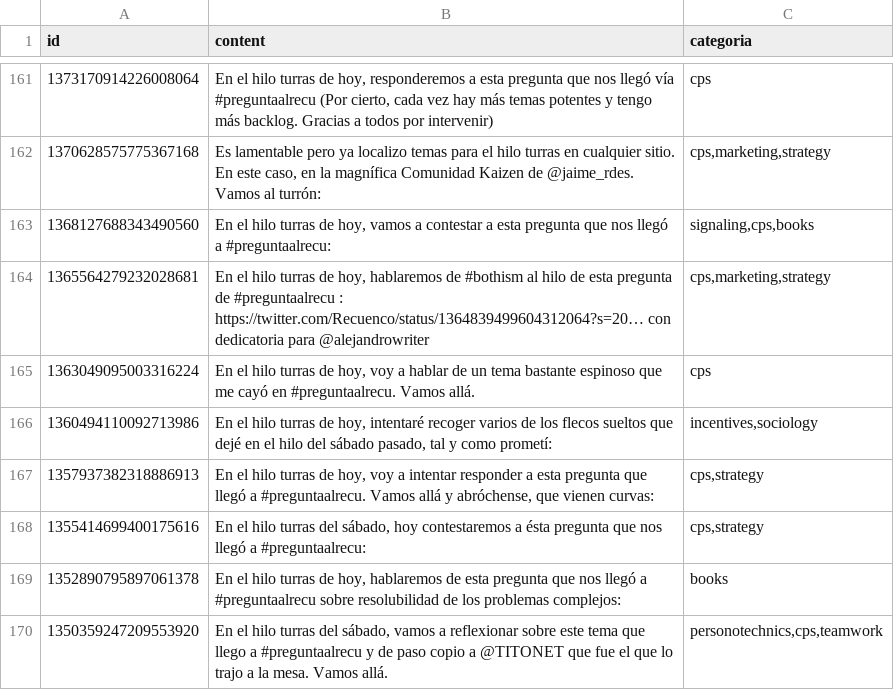
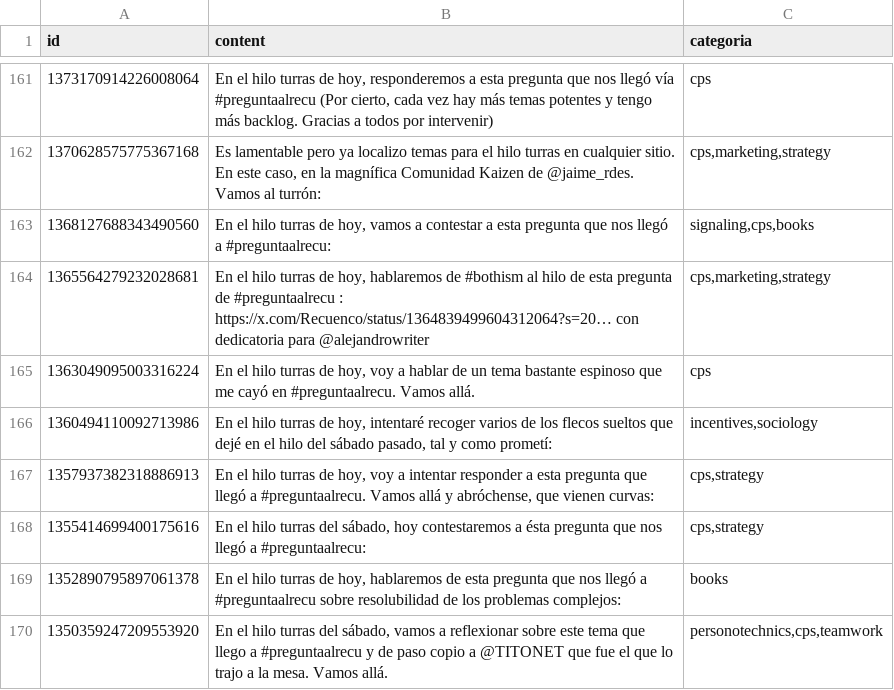
Before and after one commit to karliky/turrero, a CSV file: infrastructure/db/turras.csv, drawn as a sheet; only a part is shown, gaps mark what is left out.

```diff
--- a/infrastructure/db/turras.csv
+++ b/infrastructure/db/turras.csv
@@ -163,3 +163,3 @@ id,content,categoria
 1368127688343490560,"En el hilo turras de hoy, vamos a contestar a esta pregunta que nos llegó a #preguntaalrecu:","signaling,cps,books"
-1365564279232028681,"En el hilo turras de hoy, hablaremos de #bothism al hilo de esta pregunta de #preguntaalrecu : https://twitter.com/Recuenco/status/1364839499604312064?s=20… con dedicatoria para @alejandrowriter","cps,marketing,strategy"
+1365564279232028681,"En el hilo turras de hoy, hablaremos de #bothism al hilo de esta pregunta de #preguntaalrecu : https://x.com/Recuenco/status/1364839499604312064?s=20… con dedicatoria para @alejandrowriter","cps,marketing,strategy"
 1363049095003316224,"En el hilo turras de hoy, voy a hablar de un tema bastante espinoso que me cayó en #preguntaalrecu. Vamos allá.",cps
```
Also changed, not shown: infrastructure/db/glosario.csv, 7 other files.
